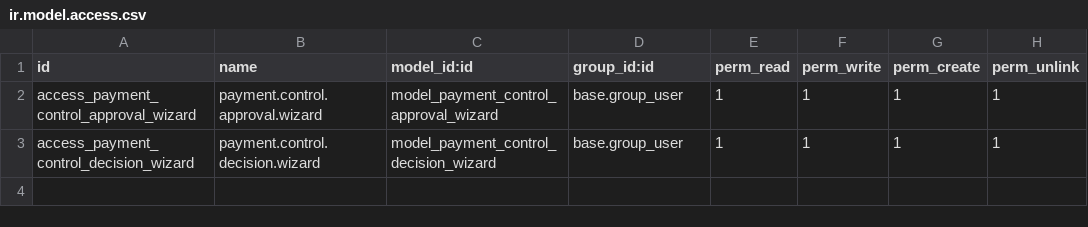
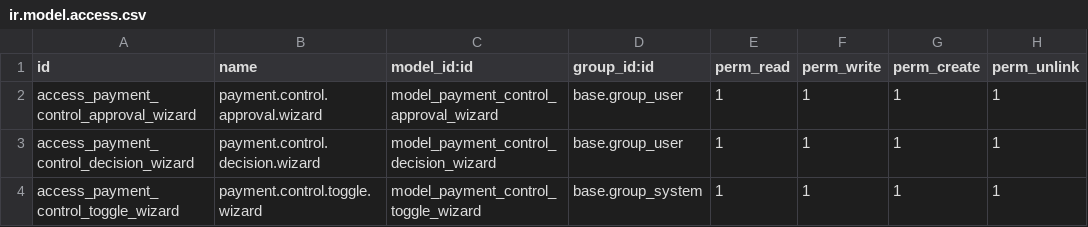
Before and after one commit to toftamars/payment_control_shipping, a CSV file: payment_control_shipping/security/ir.model.access.csv, drawn as a sheet; the diff names each change by its address in the sheet, - before the commit and + after, or states it on an @@ line.

```diff
--- a/payment_control_shipping/security/ir.model.access.csv
+++ b/payment_control_shipping/security/ir.model.access.csv
+row 4: access_payment_control_toggle_wizard | payment.control.toggle.wizard | model_payment_control_toggle_wizard | base.group_system | 1 | 1 | 1 | 1
```
Also changed, not shown: 14 other files.
